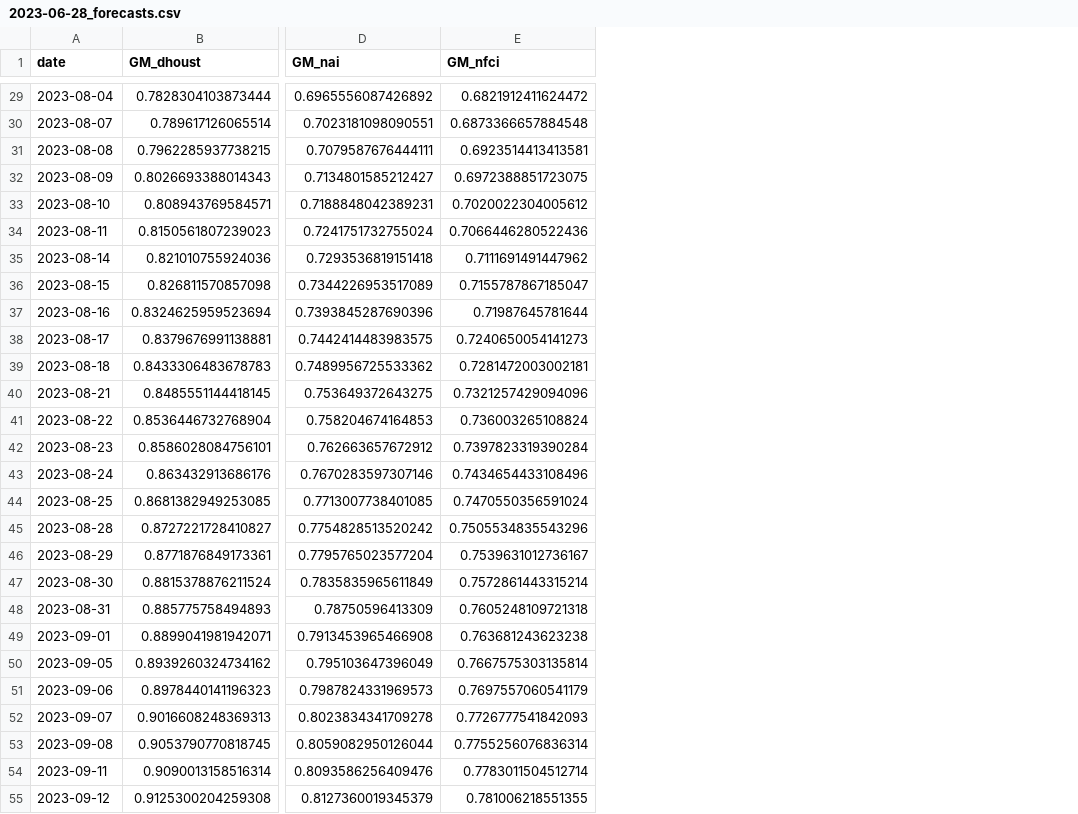
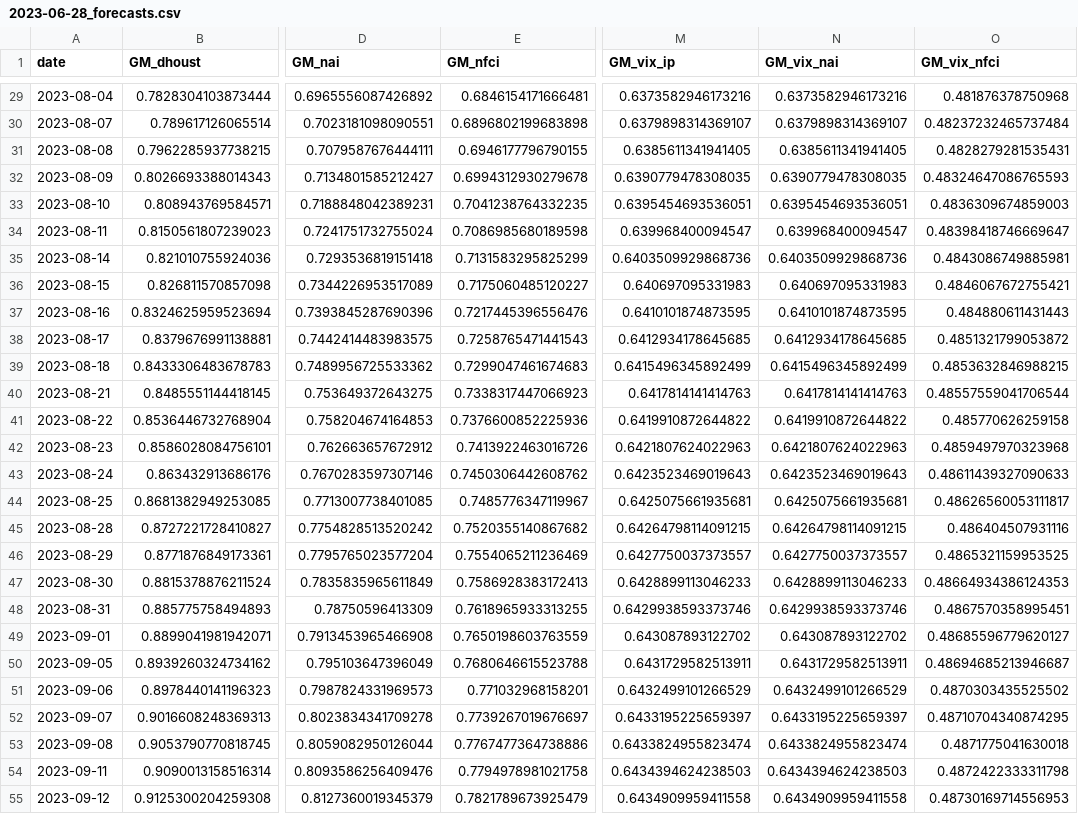
Before and after one commit to louisgeist/Real_time_volatility_prediction, a CSV file: data_plot/2023-06-28_forecasts.csv, drawn as a sheet; only a part is shown, gaps mark what is left out; the diff covers the shown part only; the diff names each change by its address in the sheet, - before the commit and + after, or states it on an @@ line.

```diff
--- a/data_plot/2023-06-28_forecasts.csv
+++ b/data_plot/2023-06-28_forecasts.csv
+column M (GM_vix_ip), rows 29-55: 0.6373582946173216 | 0.6379898314369107 | 0.6385611341941405 | 0.6390779478308035 | 0.6395454693536051 | 0.639968400094547 | 0.6403509929868736 | 0.640697095331983 | 0.6410101874873595 | 0.6412934178645685 | 0.6415496345892499 | 0.6417814141414763 | 0.6419910872644822 | 0.6421807624022963 | 0.6423523469019643 | 0.6425075661935681 | 0.64264798114091215 | 0.6427750037373557 | 0.6428899113046233 | 0.6429938593373746 | 0.643087893122702 | 0.6431729582513911 | 0.6432499101266529 | 0.6433195225659397 | 0.6433824955823474 | 0.6434394624238503 | 0.6434909959411558
+column N (GM_vix_nai), rows 29-55: 0.6373582946173216 | 0.6379898314369107 | 0.6385611341941405 | 0.6390779478308035 | 0.6395454693536051 | 0.639968400094547 | 0.6403509929868736 | 0.640697095331983 | 0.6410101874873595 | 0.6412934178645685 | 0.6415496345892499 | 0.6417814141414763 | 0.6419910872644822 | 0.6421807624022963 | 0.6423523469019643 | 0.6425075661935681 | 0.64264798114091215 | 0.6427750037373557 | 0.6428899113046233 | 0.6429938593373746 | 0.643087893122702 | 0.6431729582513911 | 0.6432499101266529 | 0.6433195225659397 | 0.6433824955823474 | 0.6434394624238503 | 0.6434909959411558
+column O (GM_vix_nfci), rows 29-55: 0.481876378750968 | 0.48237232465737484 | 0.4828279281535431 | 0.48324647086765593 | 0.4836309674859003 | 0.48398418746669647 | 0.4843086749885981 | 0.4846067672755421 | 0.484880611431443 | 0.4851321799053872 | 0.4853632846988215 | 0.48557559041706544 | 0.485770626259158 | 0.4859497970323968 | 0.48611439327090633 | 0.48626560053111817 | 0.486404507931116 | 0.4865321159953525 | 0.48664934386124353 | 0.4867570358995451 | 0.48685596779620127 | 0.48694685213946687 | 0.4870303435525502 | 0.48710704340874295 | 0.4871775041630018 | 0.4872422333311798 | 0.48730169714556953
-E29 (GM_nfci): 0.6821912411624472
+E29 (GM_nfci): 0.6846154171666481
-E30 (GM_nfci): 0.6873366657884548
+E30 (GM_nfci): 0.6896802199683898
-E31 (GM_nfci): 0.6923514413413581
+E31 (GM_nfci): 0.6946177796790155
-E32 (GM_nfci): 0.6972388851723075
+E32 (GM_nfci): 0.6994312930279678
-E33 (GM_nfci): 0.7020022304005612
+E33 (GM_nfci): 0.7041238764332235
-E34 (GM_nfci): 0.7066446280522436
+E34 (GM_nfci): 0.7086985680189598
-E35 (GM_nfci): 0.7111691491447962
+E35 (GM_nfci): 0.7131583295825299
-E36 (GM_nfci): 0.7155787867185047
+E36 (GM_nfci): 0.7175060485120227
-E37 (GM_nfci): 0.71987645781644
+E37 (GM_nfci): 0.7217445396556476
-E38 (GM_nfci): 0.7240650054141273
+E38 (GM_nfci): 0.7258765471441543
-E39 (GM_nfci): 0.7281472003002181
+E39 (GM_nfci): 0.7299047461674683
-E40 (GM_nfci): 0.7321257429094096
+E40 (GM_nfci): 0.7338317447066923
-E41 (GM_nfci): 0.736003265108824
+E41 (GM_nfci): 0.7376600852225936
-E42 (GM_nfci): 0.7397823319390284
+E42 (GM_nfci): 0.7413922463016726
-E43 (GM_nfci): 0.7434654433108496
+E43 (GM_nfci): 0.7450306442608762
-E44 (GM_nfci): 0.7470550356591024
+E44 (GM_nfci): 0.7485776347119967
-E45 (GM_nfci): 0.7505534835543296
+E45 (GM_nfci): 0.7520355140867682
-E46 (GM_nfci): 0.7539631012736167
+E46 (GM_nfci): 0.7554065211236469
-E47 (GM_nfci): 0.7572861443315214
+E47 (GM_nfci): 0.7586928383172413
-E48 (GM_nfci): 0.7605248109721318
+E48 (GM_nfci): 0.7618965933313255
-E49 (GM_nfci): 0.763681243623238
+E49 (GM_nfci): 0.7650198603763559
-E50 (GM_nfci): 0.7667575303135814
+E50 (GM_nfci): 0.7680646615523788
-E51 (GM_nfci): 0.7697557060541179
+E51 (GM_nfci): 0.771032968158201
-E52 (GM_nfci): 0.7726777541842093
+E52 (GM_nfci): 0.7739267019676697
-E53 (GM_nfci): 0.7755256076836314
+E53 (GM_nfci): 0.7767477364738886
-E54 (GM_nfci): 0.7783011504512714
+E54 (GM_nfci): 0.7794978981021758
-E55 (GM_nfci): 0.781006218551355
+E55 (GM_nfci): 0.7821789673925479
```
Also changed, not shown: 53 edited cells elsewhere in this file.
